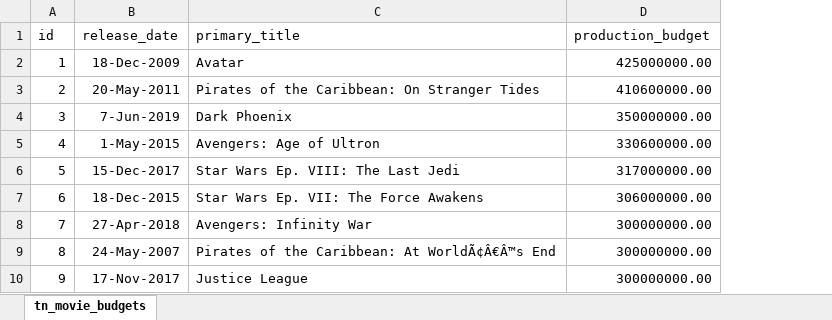
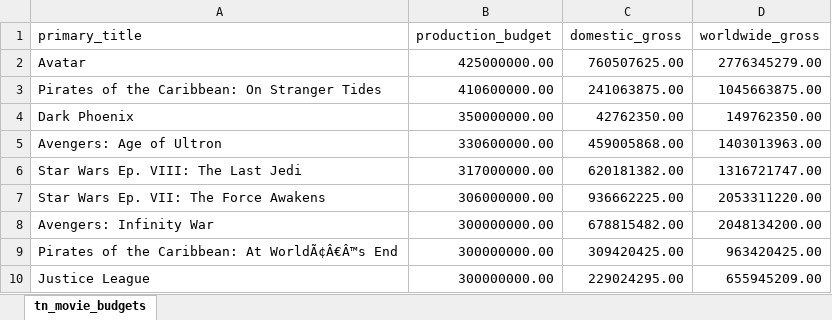
Before and after one commit to pedrov718/box_office_project, an Excel workbook: tn_movie_budgets.xlsx, sheet tn_movie_budgets, drawn as a sheet; only a part is shown; values as stored, in another font and other column widths than the file's, no borders; removed rows and columns are numbered as before the commit, all else as after; the diff names each change by its address in the sheet, - before the commit and + after, or states it on an @@ line.

```diff
--- a/tn_movie_budgets.xlsx (sheet tn_movie_budgets)
+++ b/tn_movie_budgets.xlsx (sheet tn_movie_budgets)
-column A (id), rows 2-10: 1 | 2 | 3 | 4 | 5 | 6 | 7 | 8 | 9
-column B (release_date), rows 2-10: 18-Dec-2009 | 20-May-2011 | 7-Jun-2019 | 1-May-2015 | 15-Dec-2017 | 18-Dec-2015 | 27-Apr-2018 | 24-May-2007 | 17-Nov-2017
+column C (domestic_gross), rows 2-10: 760507625.00 | 241063875.00 | 42762350.00 | 459005868.00 | 620181382.00 | 936662225.00 | 678815482.00 | 309420425.00 | 229024295.00
+column D (worldwide_gross), rows 2-10: 2776345279.00 | 1045663875.00 | 149762350.00 | 1403013963.00 | 1316721747.00 | 2053311220.00 | 2048134200.00 | 963420425.00 | 655945209.00
```
Also changed, not shown: 1 other file.
